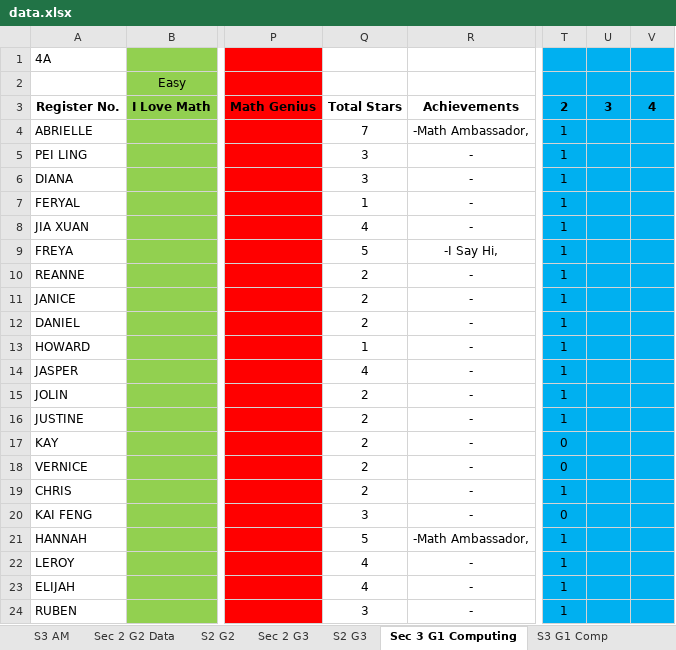
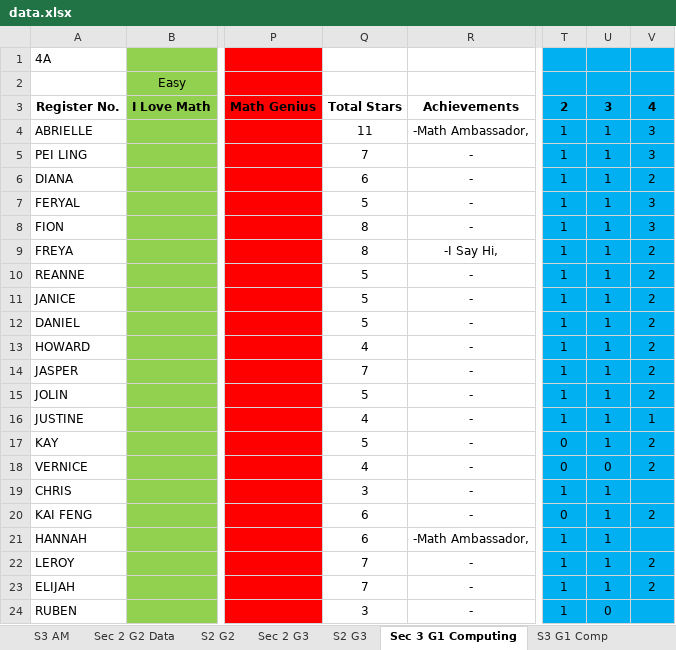
Before and after one commit to wenjunthenwj/wenjunthenwj.github.io, an Excel workbook: docs/data.xlsx, sheet Sec 3 G1 Computing, drawn as a sheet; only a part is shown, gaps mark what is left out; values as stored, in another font and other column widths than the file's, no borders; charts and pictures not drawn; the diff covers the shown part only; the diff names each change by its address in the sheet, - before the commit and + after, or states it on an @@ line.

```diff
--- a/docs/data.xlsx (sheet Sec 3 G1 Computing)
+++ b/docs/data.xlsx (sheet Sec 3 G1 Computing)
-Q4: 7
+Q4: 11
-U4:U17: (empty)
+U4:U17: 1
-V4:V5: (empty)
+V4:V5: 3
-Q5: 3
+Q5: 7
-Q6: 3
+Q6: 6
-V6: (empty)
+V6: 2
-Q7: 1
+Q7: 5
-V7:V8: (empty)
+V7:V8: 3
-A8: JIA XUAN
+A8: FION
-Q8: 4
+Q8: 8
-Q9: 5
+Q9: 8
-V9:V15: (empty)
+V9:V15: 2
-Q10:Q12: 2
+Q10:Q12: 5
-Q13: 1
+Q13: 4
-Q14: 4
+Q14: 7
-Q15: 2
+Q15: 5
-Q16: 2
+Q16: 4
-V16: (empty)
+V16: 1
-Q17: 2
+Q17: 5
-V17:V18: (empty)
+V17:V18: 2
-Q18: 2
+Q18: 4
-U18: (empty)
+U18: 0
-Q19: 2
+Q19: 3
-U19:U23: (empty)
+U19:U23: 1
-Q20: 3
+Q20: 6
-V20: (empty)
+V20: 2
-Q21: 5
+Q21: 6
-Q22:Q23: 4
+Q22:Q23: 7
-V22:V23: (empty)
+V22:V23: 2
-U24: (empty)
+U24: 0
```
Also changed, not shown: 37 edited cells elsewhere in this sheet, sheet Sec 2 G3, sheet S2 G3, sheet S3 G1 Comp, sheet Sec 3 Amath Data, sheet Sec 2 G2 Data, sheet S3 AM, 1 more sheet.
